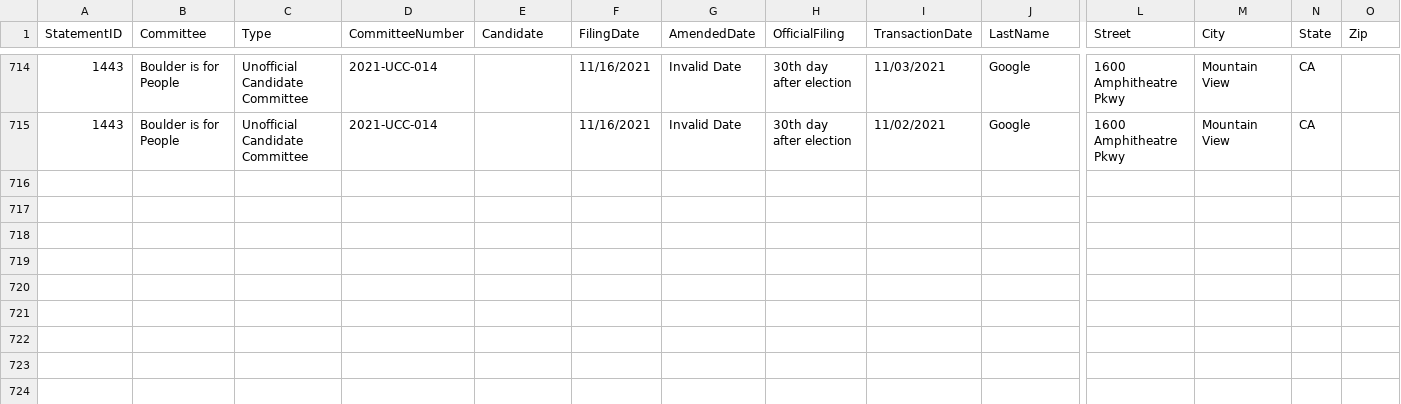
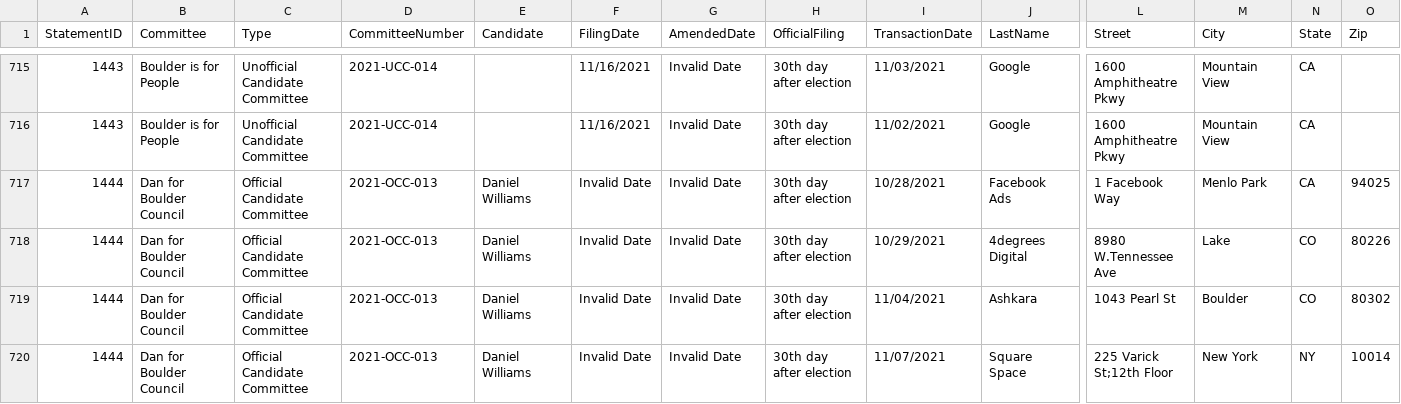
Before and after one commit to jeffmcwhirter/bocovoters, a CSV file: data/electionExpenditures.csv, drawn as a sheet; only a part is shown, gaps mark what is left out; rows hold the shown columns only; the diff covers the shown part only; the diff names each change by its address in the sheet, - before the commit and + after, or states it on an @@ line.

```diff
--- a/data/electionExpenditures.csv
+++ b/data/electionExpenditures.csv
+row 717: 1444 | Dan for Boulder Council | Official Candidate Committee | 2021-OCC-013 | Daniel Williams | Invalid Date | Invalid Date | 30th day after election | 10/28/2021 | Facebook Ads | 1 Facebook Way | Menlo Park | CA | 94025
+row 718: 1444 | Dan for Boulder Council | Official Candidate Committee | 2021-OCC-013 | Daniel Williams | Invalid Date | Invalid Date | 30th day after election | 10/29/2021 | 4degrees Digital | 8980 W.Tennessee Ave | Lake | CO | 80226
+row 719: 1444 | Dan for Boulder Council | Official Candidate Committee | 2021-OCC-013 | Daniel Williams | Invalid Date | Invalid Date | 30th day after election | 11/04/2021 | Ashkara | 1043 Pearl St | Boulder | CO | 80302
+row 720: 1444 | Dan for Boulder Council | Official Candidate Committee | 2021-OCC-013 | Daniel Williams | Invalid Date | Invalid Date | 30th day after election | 11/07/2021 | Square Space | 225 Varick St;12th Floor | New York | NY | 10014
```
Also changed, not shown: 5 added rows elsewhere in this file, data/boulder_precincts.csv, data/boulder_splits.csv, 1 other file.
